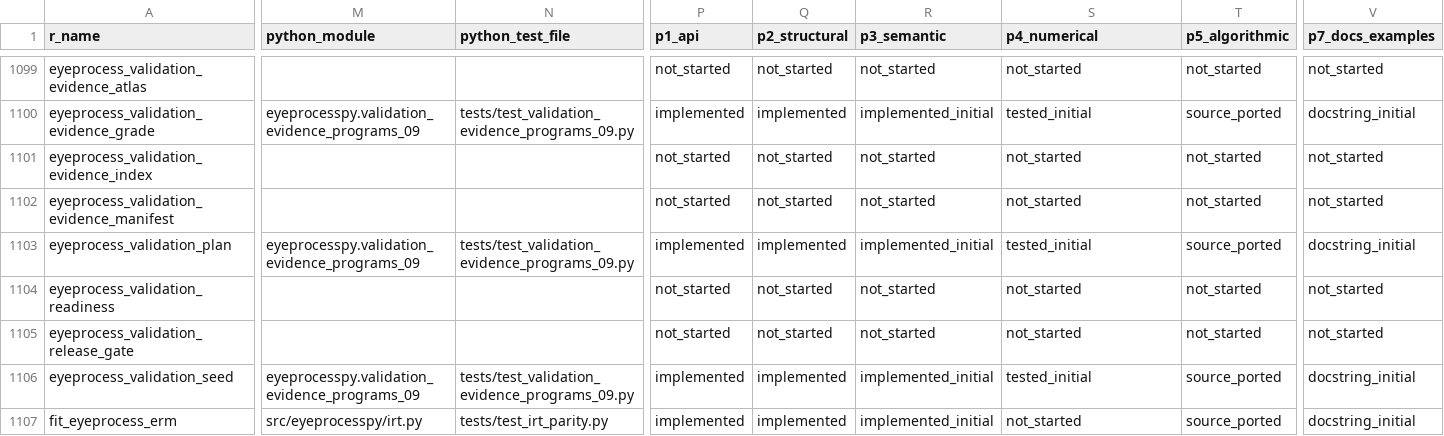
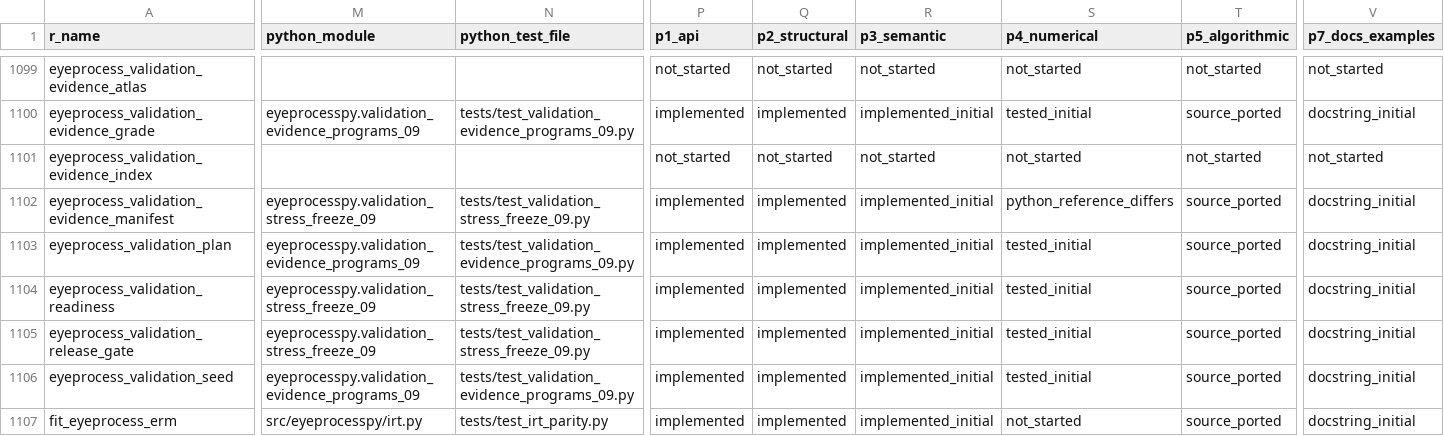
Before and after one commit to stefanosbalaskas/eyeprocesspy, a CSV file: parity/PARITY_MATRIX.csv, drawn as a sheet; only a part is shown, gaps mark what is left out; the diff covers the shown part only; the diff names each change by its address in the sheet, - before the commit and + after, or states it on an @@ line.

Commit message:
feat: port validation stress and freeze evidence

```diff
--- a/parity/PARITY_MATRIX.csv
+++ b/parity/PARITY_MATRIX.csv
-M1102 (python_module): (empty)
+M1102 (python_module): eyeprocesspy.validation_stress_freeze_09
-N1102 (python_test_file): (empty)
+N1102 (python_test_file): tests/test_validation_stress_freeze_09.py
-P1102 (p1_api): not_started
+P1102 (p1_api): implemented
-Q1102 (p2_structural): not_started
+Q1102 (p2_structural): implemented
-R1102 (p3_semantic): not_started
+R1102 (p3_semantic): implemented_initial
-S1102 (p4_numerical): not_started
+S1102 (p4_numerical): python_reference_differs
-T1102 (p5_algorithmic): not_started
+T1102 (p5_algorithmic): source_ported
-V1102 (p7_docs_examples): not_started
+V1102 (p7_docs_examples): docstring_initial
-M1104:M1105 (python_module): (empty)
+M1104:M1105 (python_module): eyeprocesspy.validation_stress_freeze_09
-N1104:N1105 (python_test_file): (empty)
+N1104:N1105 (python_test_file): tests/test_validation_stress_freeze_09.py
-P1104:P1105 (p1_api): not_started
+P1104:P1105 (p1_api): implemented
-Q1104:Q1105 (p2_structural): not_started
+Q1104:Q1105 (p2_structural): implemented
-R1104:R1105 (p3_semantic): not_started
+R1104:R1105 (p3_semantic): implemented_initial
-S1104:S1105 (p4_numerical): not_started
+S1104:S1105 (p4_numerical): tested_initial
-T1104:T1105 (p5_algorithmic): not_started
+T1104:T1105 (p5_algorithmic): source_ported
-V1104:V1105 (p7_docs_examples): not_started
+V1104:V1105 (p7_docs_examples): docstring_initial
```
Also changed, not shown: 93 edited cells elsewhere in this file, 3 other files.
